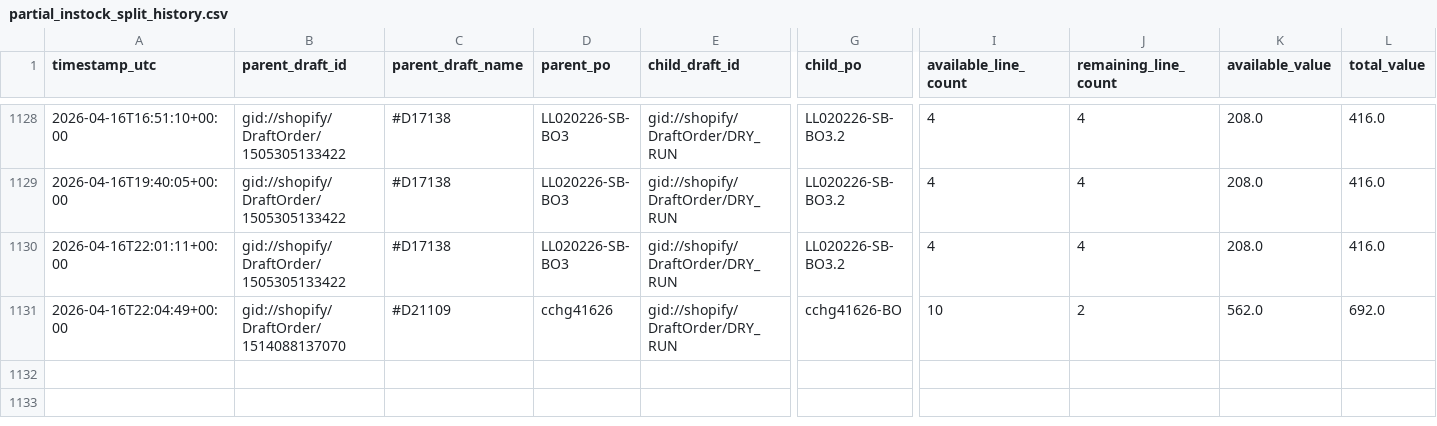
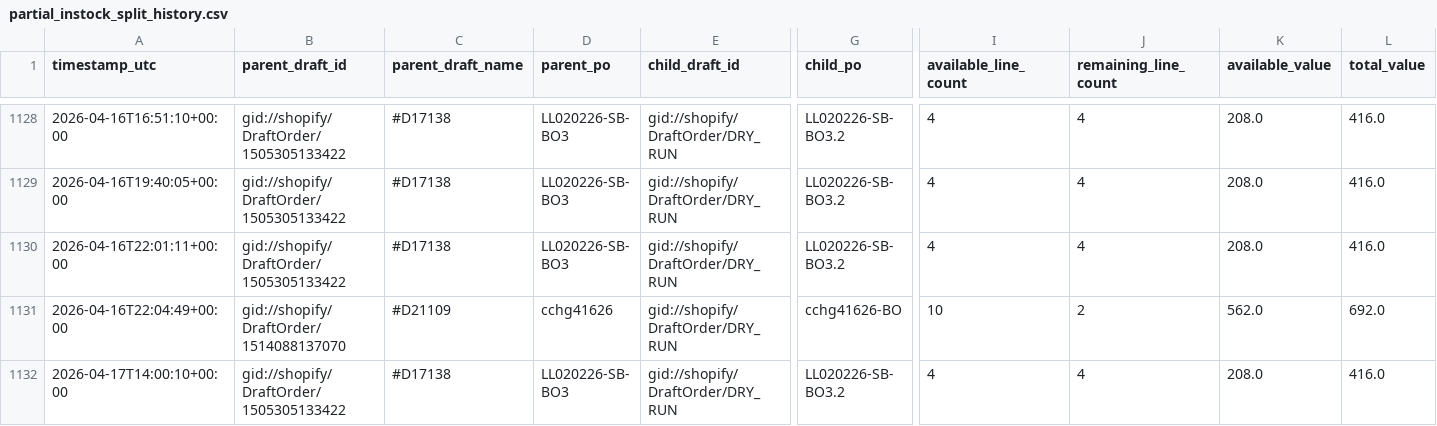
Before and after one commit to Pkirch1211/shopify-partial-instock-split, a CSV file: logs/partial_instock_split_history.csv, drawn as a sheet; only a part is shown, gaps mark what is left out; rows hold the shown columns only; the diff names each change by its address in the sheet, - before the commit and + after, or states it on an @@ line.

```diff
--- a/logs/partial_instock_split_history.csv
+++ b/logs/partial_instock_split_history.csv
+row 1132: 2026-04-17T14:00:10+00:00 | gid://shopify/DraftOrder/1505305133422 | #D17138 | LL020226-SB- BO3 | gid://shopify/DraftOrder/DRY_RUN | LL020226-SB- BO3.2 | 4 | 4 | 208.0 | 416.0
```
